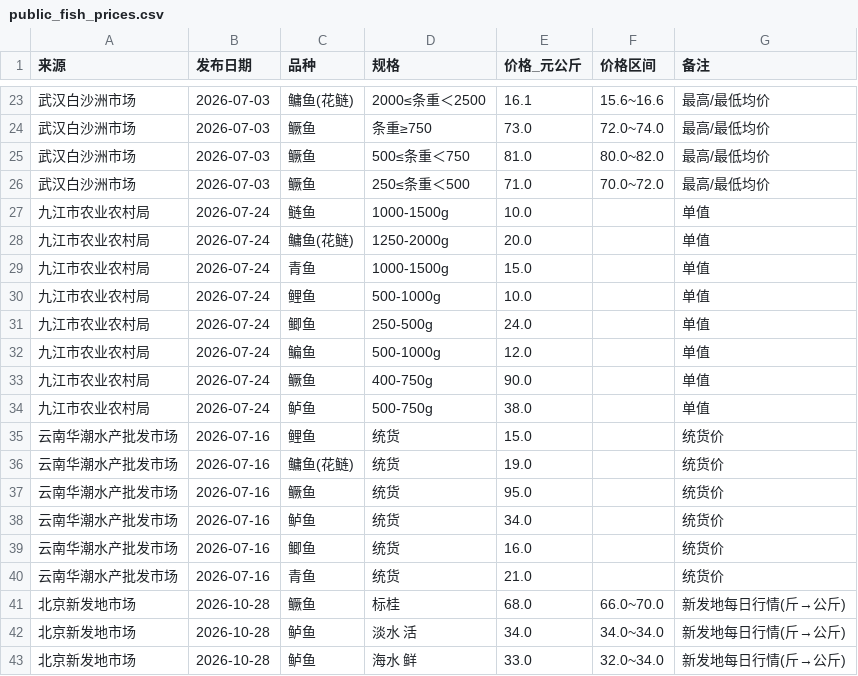
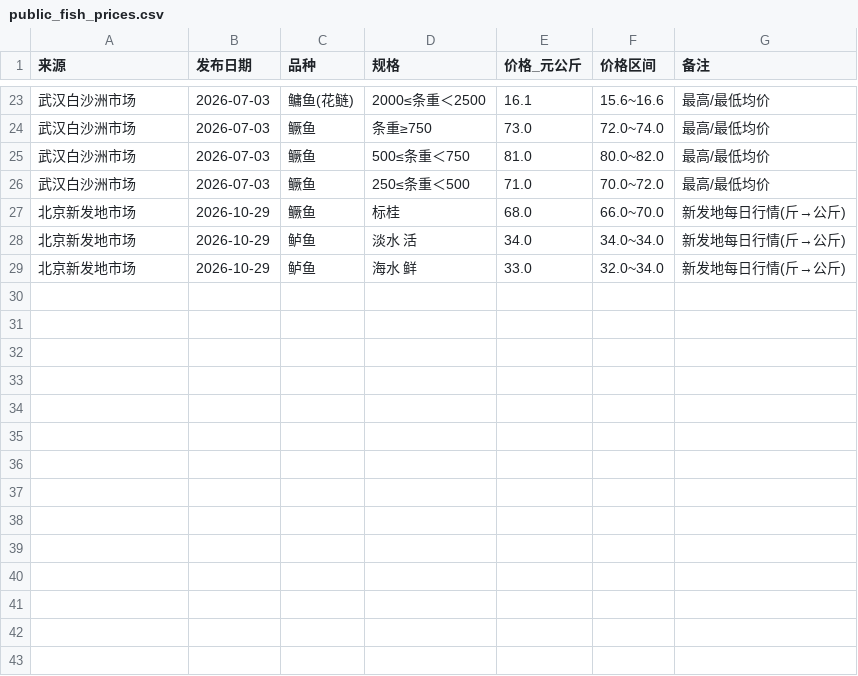
Before and after one commit to gehuEOD/fish-price-dashboard, a CSV file: public_fish_prices.csv, drawn as a sheet; only a part is shown, gaps mark what is left out.

```diff
--- a/public_fish_prices.csv
+++ b/public_fish_prices.csv
@@ -26,18 +26,4 @@
 武汉白沙洲市场,2026-07-03,鳜鱼,250≤条重＜500,71.0,70.0~72.0,最高/最低均价
-九江市农业农村局,2026-07-24,鲢鱼,1000-1500g,10.0,,单值
-九江市农业农村局,2026-07-24,鳙鱼(花鲢),1250-2000g,20.0,,单值
-九江市农业农村局,2026-07-24,青鱼,1000-1500g,15.0,,单值
-九江市农业农村局,2026-07-24,鲤鱼,500-1000g,10.0,,单值
-九江市农业农村局,2026-07-24,鲫鱼,250-500g,24.0,,单值
-九江市农业农村局,2026-07-24,鳊鱼,500-1000g,12.0,,单值
-九江市农业农村局,2026-07-24,鳜鱼,400-750g,90.0,,单值
-九江市农业农村局,2026-07-24,鲈鱼,500-750g,38.0,,单值
-云南华潮水产批发市场,2026-07-16,鲤鱼,统货,15.0,,统货价
-云南华潮水产批发市场,2026-07-16,鳙鱼(花鲢),统货,19.0,,统货价
-云南华潮水产批发市场,2026-07-16,鳜鱼,统货,95.0,,统货价
-云南华潮水产批发市场,2026-07-16,鲈鱼,统货,34.0,,统货价
-云南华潮水产批发市场,2026-07-16,鲫鱼,统货,16.0,,统货价
-云南华潮水产批发市场,2026-07-16,青鱼,统货,21.0,,统货价
-北京新发地市场,2026-10-28,鳜鱼,标桂,68.0,66.0~70.0,新发地每日行情(斤→公斤)
-北京新发地市场,2026-10-28,鲈鱼,淡水 活,34.0,34.0~34.0,新发地每日行情(斤→公斤)
-北京新发地市场,2026-10-28,鲈鱼,海水 鲜,33.0,32.0~34.0,新发地每日行情(斤→公斤)
+北京新发地市场,2026-10-29,鳜鱼,标桂,68.0,66.0~70.0,新发地每日行情(斤→公斤)
+北京新发地市场,2026-10-29,鲈鱼,淡水 活,34.0,34.0~34.0,新发地每日行情(斤→公斤)
+北京新发地市场,2026-10-29,鲈鱼,海水 鲜,33.0,32.0~34.0,新发地每日行情(斤→公斤)
```
Also changed, not shown: 3 other files.
